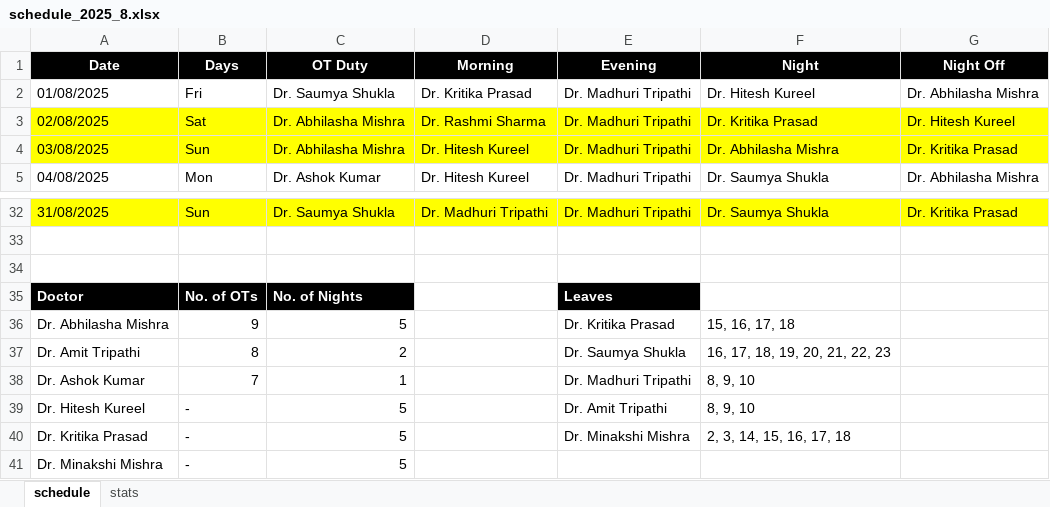
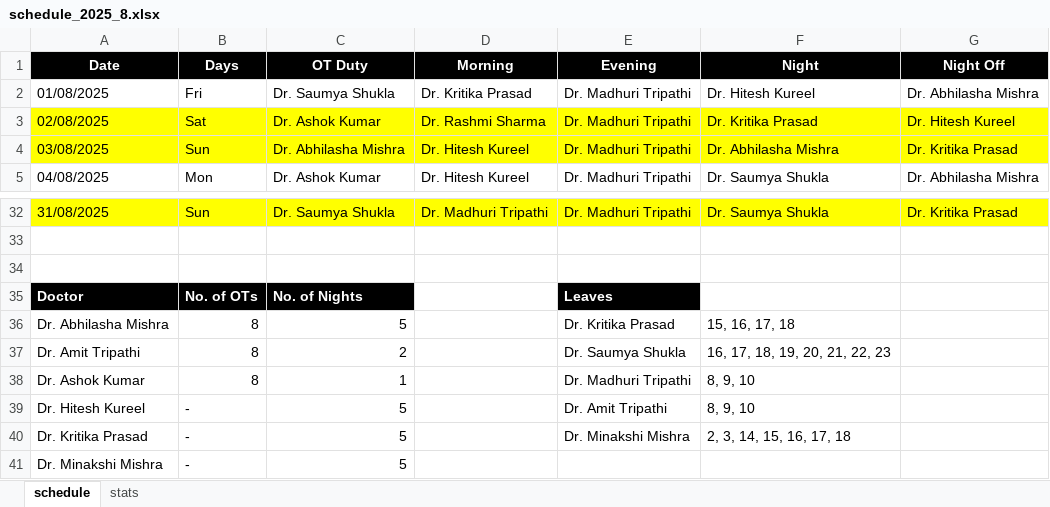
Before and after one commit to Sinha-Ujjawal/doctor-sched, an Excel workbook: schedule_2025_8.xlsx, sheet schedule, drawn as a sheet; only a part is shown, gaps mark what is left out; values as stored, in another font and other column widths than the file's, no borders; charts and pictures not drawn; the diff names each change by its address in the sheet, - before the commit and + after, or states it on an @@ line.

Commit message:
Updated August schedule manually

```diff
--- a/schedule_2025_8.xlsx (sheet schedule)
+++ b/schedule_2025_8.xlsx (sheet schedule)
-C3 (OT Duty): Dr. Abhilasha Mishra
+C3 (OT Duty): Dr. Ashok Kumar
-B36 (Days): 9
+B36 (Days): 8
-B38 (Days): 7
+B38 (Days): 8
```
